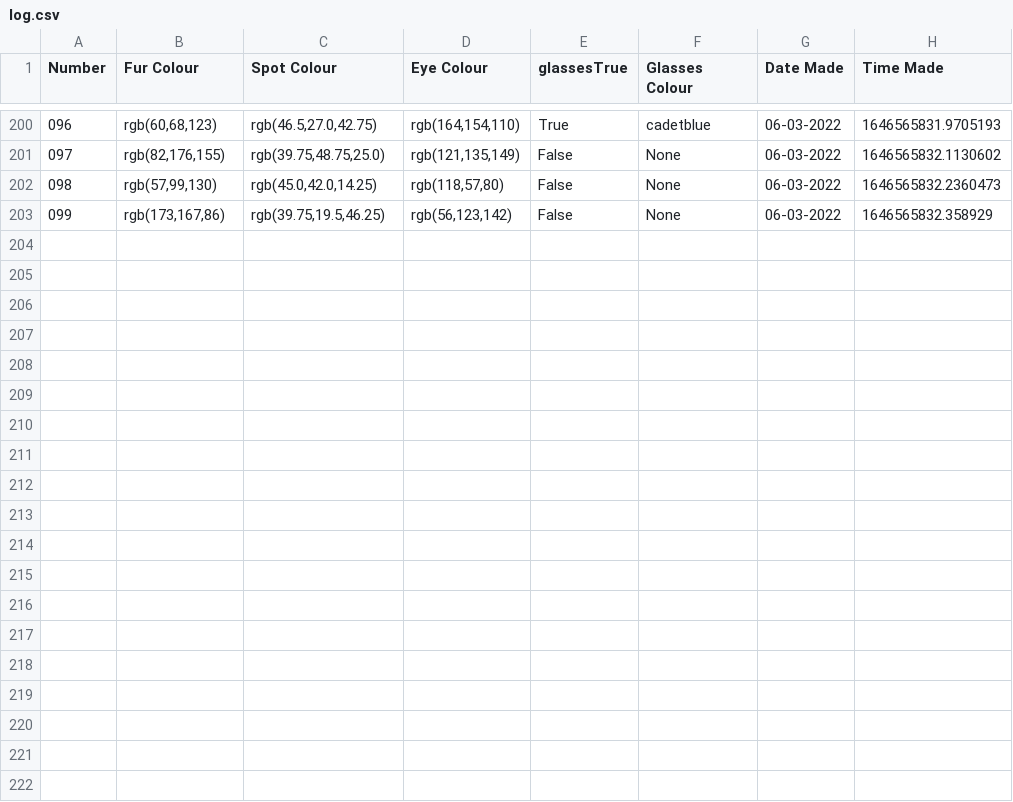
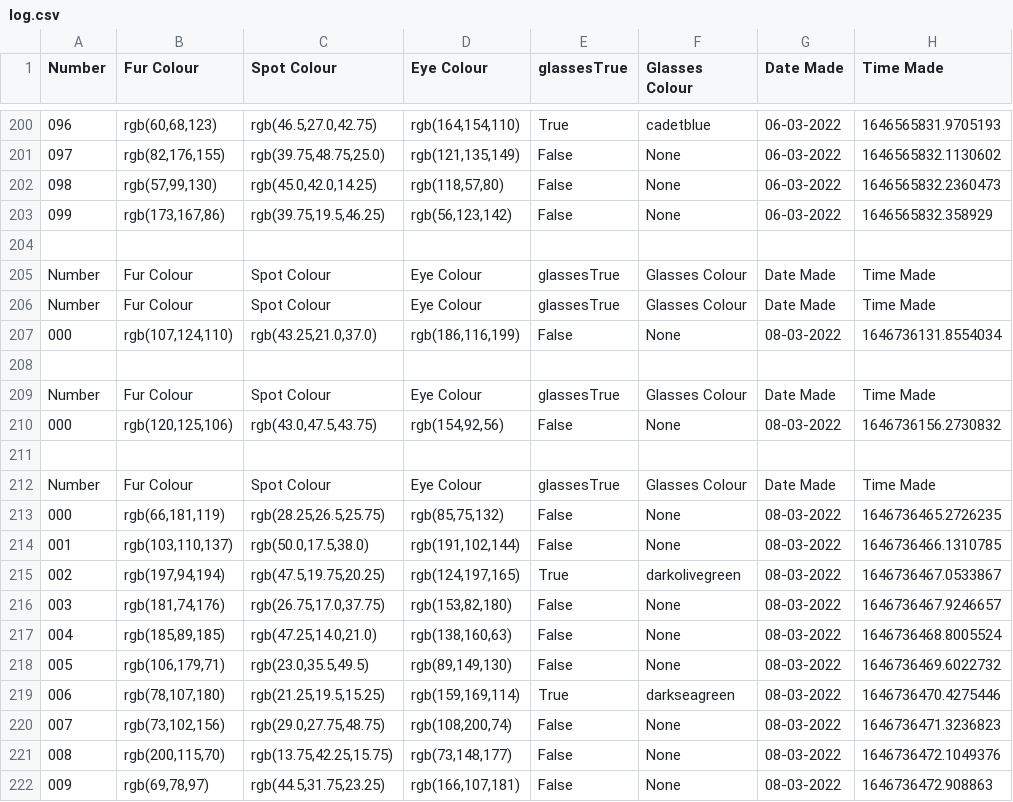
Before and after one commit to blue-horizons/image-generator, a CSV file: HAWSIES/log.csv, drawn as a sheet; only a part is shown, gaps mark what is left out; the diff names each change by its address in the sheet, - before the commit and + after, or states it on an @@ line.

```diff
--- a/HAWSIES/log.csv
+++ b/HAWSIES/log.csv
+row 204: (empty)
+row 205: Number | Fur Colour | Spot Colour | Eye Colour | glassesTrue | Glasses Colour | Date Made | Time Made
+row 206: Number | Fur Colour | Spot Colour | Eye Colour | glassesTrue | Glasses Colour | Date Made | Time Made
+row 207: 000 | rgb(107,124,110) | rgb(43.25,21.0,37.0) | rgb(186,116,199) | False | None | 08-03-2022 | 1646736131.8554034
+row 208: (empty)
+row 209: Number | Fur Colour | Spot Colour | Eye Colour | glassesTrue | Glasses Colour | Date Made | Time Made
+row 210: 000 | rgb(120,125,106) | rgb(43.0,47.5,43.75) | rgb(154,92,56) | False | None | 08-03-2022 | 1646736156.2730832
+row 211: (empty)
+row 212: Number | Fur Colour | Spot Colour | Eye Colour | glassesTrue | Glasses Colour | Date Made | Time Made
+row 213: 000 | rgb(66,181,119) | rgb(28.25,26.5,25.75) | rgb(85,75,132) | False | None | 08-03-2022 | 1646736465.2726235
+row 214: 001 | rgb(103,110,137) | rgb(50.0,17.5,38.0) | rgb(191,102,144) | False | None | 08-03-2022 | 1646736466.1310785
+row 215: 002 | rgb(197,94,194) | rgb(47.5,19.75,20.25) | rgb(124,197,165) | True | darkolivegreen | 08-03-2022 | 1646736467.0533867
+row 216: 003 | rgb(181,74,176) | rgb(26.75,17.0,37.75) | rgb(153,82,180) | False | None | 08-03-2022 | 1646736467.9246657
+row 217: 004 | rgb(185,89,185) | rgb(47.25,14.0,21.0) | rgb(138,160,63) | False | None | 08-03-2022 | 1646736468.8005524
+row 218: 005 | rgb(106,179,71) | rgb(23.0,35.5,49.5) | rgb(89,149,130) | False | None | 08-03-2022 | 1646736469.6022732
+row 219: 006 | rgb(78,107,180) | rgb(21.25,19.5,15.25) | rgb(159,169,114) | True | darkseagreen | 08-03-2022 | 1646736470.4275446
+row 220: 007 | rgb(73,102,156) | rgb(29.0,27.75,48.75) | rgb(108,200,74) | False | None | 08-03-2022 | 1646736471.3236823
+row 221: 008 | rgb(200,115,70) | rgb(13.75,42.25,15.75) | rgb(73,148,177) | False | None | 08-03-2022 | 1646736472.1049376
+row 222: 009 | rgb(69,78,97) | rgb(44.5,31.75,23.25) | rgb(166,107,181) | False | None | 08-03-2022 | 1646736472.908863
```
Also changed, not shown: 27 other files.
